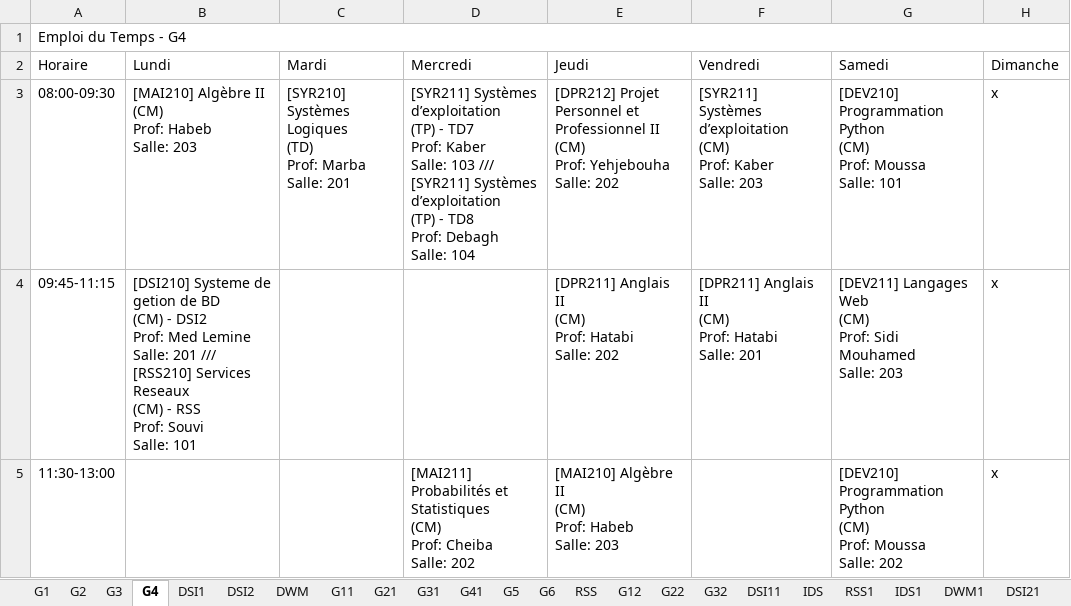
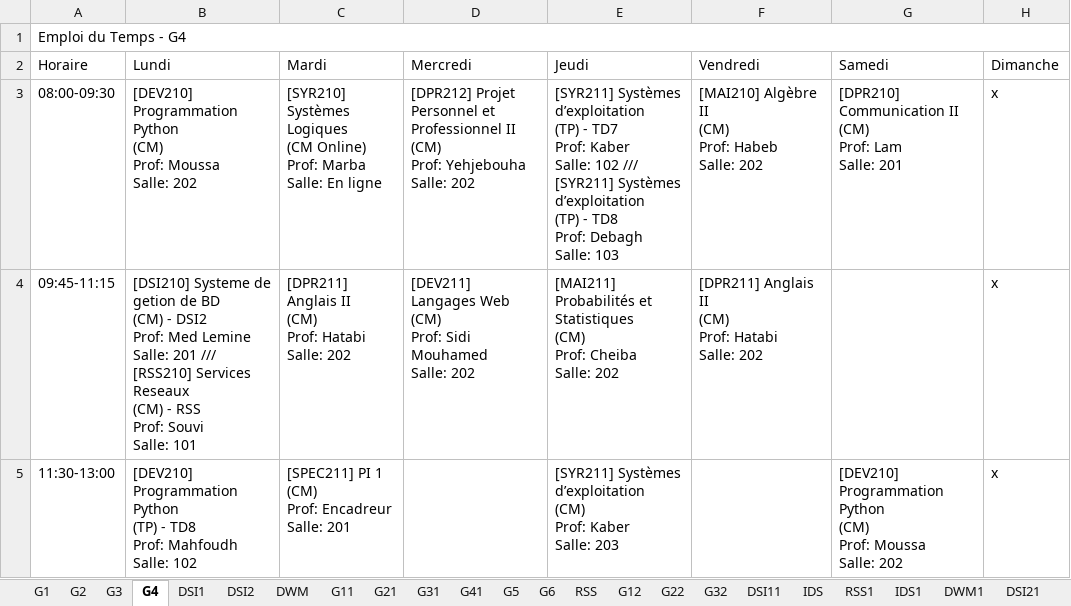
Before and after one commit to zein114/emploi-supnum-v_sql, an Excel workbook: modele/Tous_les_Emplois_du_Temps.xlsx, sheet G4, drawn as a sheet; only a part is shown; values as stored, in another font and other column widths than the file's, no cell formats; ↵ is a line break in a cell; the diff covers the shown part only; the diff names each change by its address in the sheet, - before the commit and + after, or states it on an @@ line.

```diff
--- a/modele/Tous_les_Emplois_du_Temps.xlsx (sheet G4)
+++ b/modele/Tous_les_Emplois_du_Temps.xlsx (sheet G4)
-B3 (Lundi): [MAI210] Algèbre II ↵ (CM) ↵ Prof: Habeb ↵ Salle: 203
+B3 (Lundi): [DEV210] Programmation Python ↵ (CM) ↵ Prof: Moussa ↵ Salle: 202
-C3 (Mardi): …Systèmes Logiques ↵ (TD) ↵ Prof: Marba ↵ Salle: 201
+C3 (Mardi): …Systèmes Logiques ↵ (CM Online) ↵ Prof: Marba ↵ Salle: En ligne
-D3 (Mercredi): [SYR211] Systèmes d’exploitation ↵ (TP) - TD7 ↵ Prof: Kaber ↵ Salle: 103 /// [SYR211] Systèmes d’exploitation ↵ (TP) - TD8 ↵ Prof: Debagh ↵ Salle: 104
+D3 (Mercredi): [DPR212] Projet Personnel et Professionnel II ↵ (CM) ↵ Prof: Yehjebouha ↵ Salle: 202
-E3 (Jeudi): [DPR212] Projet Personnel et Professionnel II ↵ (CM) ↵ Prof: Yehjebouha ↵ Salle: 202
+E3 (Jeudi): [SYR211] Systèmes d’exploitation ↵ (TP) - TD7 ↵ Prof: Kaber ↵ Salle: 102 /// [SYR211] Systèmes d’exploitation ↵ (TP) - TD8 ↵ Prof: Debagh ↵ Salle: 103
-F3 (Vendredi): [SYR211] Systèmes d’exploitation ↵ (CM) ↵ Prof: Kaber ↵ Salle: 203
+F3 (Vendredi): [MAI210] Algèbre II ↵ (CM) ↵ Prof: Habeb ↵ Salle: 202
-G3 (Samedi): [DEV210] Programmation Python ↵ (CM) ↵ Prof: Moussa ↵ Salle: 101
+G3 (Samedi): [DPR210] Communication II ↵ (CM) ↵ Prof: Lam ↵ Salle: 201
-C4 (Mardi): (empty)
+C4 (Mardi): [DPR211] Anglais II ↵ (CM) ↵ Prof: Hatabi ↵ Salle: 202
-D4 (Mercredi): (empty)
+D4 (Mercredi): [DEV211] Langages Web ↵ (CM) ↵ Prof: Sidi Mouhamed ↵ Salle: 202
-E4 (Jeudi): [DPR211] Anglais II ↵ (CM) ↵ Prof: Hatabi ↵ Salle: 202
+E4 (Jeudi): [MAI211] Probabilités et Statistiques ↵ (CM) ↵ Prof: Cheiba ↵ Salle: 202
-F4 (Vendredi): …Hatabi ↵ Salle: 201
+F4 (Vendredi): …Hatabi ↵ Salle: 202
-G4 (Samedi): [DEV211] Langages Web ↵ (CM) ↵ Prof: Sidi Mouhamed ↵ Salle: 203
+G4 (Samedi): (empty)
-B5 (Lundi): (empty)
+B5 (Lundi): [DEV210] Programmation Python ↵ (TP) - TD8 ↵ Prof: Mahfoudh ↵ Salle: 102
-C5 (Mardi): (empty)
+C5 (Mardi): [SPEC211] PI 1 ↵ (CM) ↵ Prof: Encadreur ↵ Salle: 201
-D5 (Mercredi): [MAI211] Probabilités et Statistiques ↵ (CM) ↵ Prof: Cheiba ↵ Salle: 202
+D5 (Mercredi): (empty)
-E5 (Jeudi): [MAI210] Algèbre II ↵ (CM) ↵ Prof: Habeb ↵ Salle: 203
+E5 (Jeudi): [SYR211] Systèmes d’exploitation ↵ (CM) ↵ Prof: Kaber ↵ Salle: 203
```
Also changed, not shown: 10 edited cells elsewhere in this sheet, sheet G3, sheet G2, sheet G1, sheet DSI11, sheet DWM1, sheet RSS1, 1 more sheet, cell formats, 2 other files.
